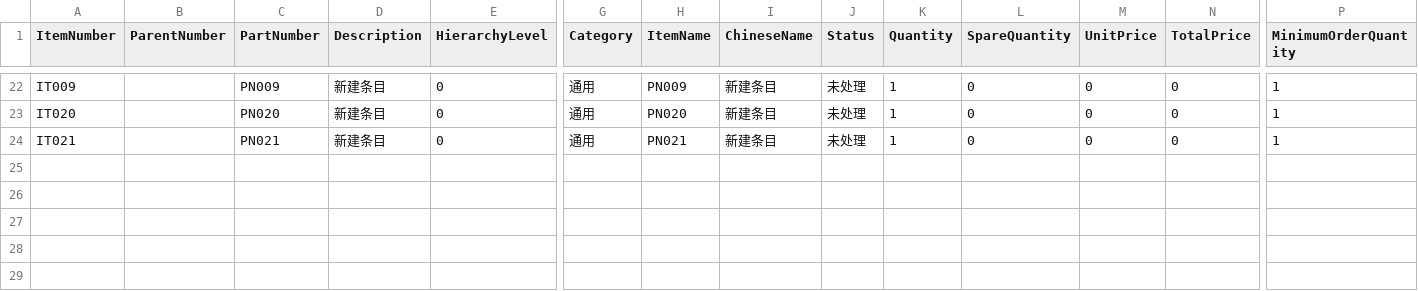
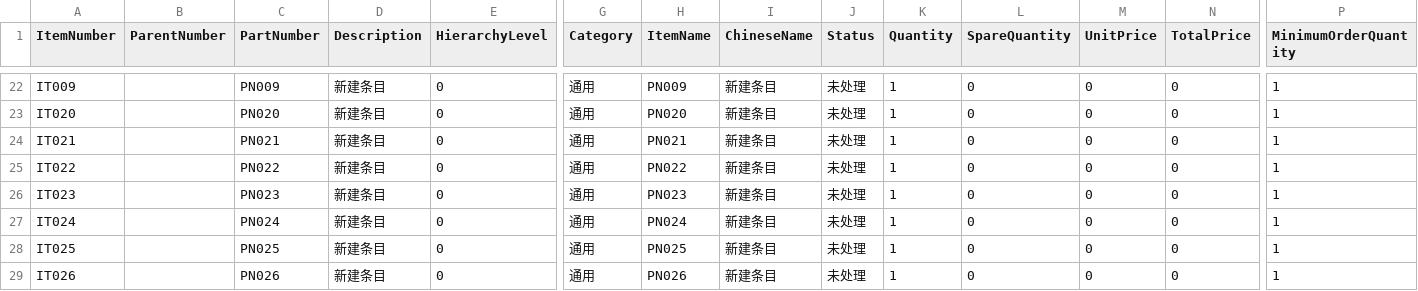
Before and after one commit to tyk-lab/test_git, a CSV file: BOM_20250805_100401.csv, drawn as a sheet; only a part is shown, gaps mark what is left out; rows hold the shown columns only; the diff names each change by its address in the sheet, - before the commit and + after, or states it on an @@ line.

Commit message:
515

```diff
--- a/BOM_20250805_100401.csv
+++ b/BOM_20250805_100401.csv
+row 25: IT022 |  | PN022 | 新建条目 | 0 | 通用 | PN022 | 新建条目 | 未处理 | 1 | 0 | 0 | 0 | 1
+row 26: IT023 |  | PN023 | 新建条目 | 0 | 通用 | PN023 | 新建条目 | 未处理 | 1 | 0 | 0 | 0 | 1
+row 27: IT024 |  | PN024 | 新建条目 | 0 | 通用 | PN024 | 新建条目 | 未处理 | 1 | 0 | 0 | 0 | 1
+row 28: IT025 |  | PN025 | 新建条目 | 0 | 通用 | PN025 | 新建条目 | 未处理 | 1 | 0 | 0 | 0 | 1
+row 29: IT026 |  | PN026 | 新建条目 | 0 | 通用 | PN026 | 新建条目 | 未处理 | 1 | 0 | 0 | 0 | 1
```
